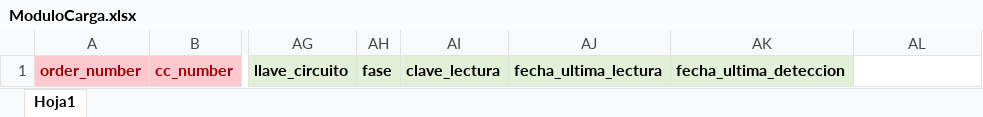
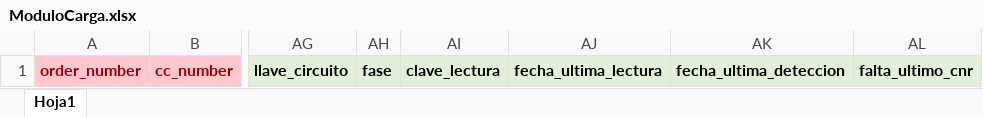
Before and after one commit to hugoebarboza/odisdkp, an Excel workbook: src/assets/ModuloCarga.xlsx, sheet Hoja1, drawn as a sheet; only a part is shown, gaps mark what is left out; values as stored, in another font and other column widths than the file's, no borders; the diff names each change by its address in the sheet, - before the commit and + after, or states it on an @@ line.

```diff
--- a/src/assets/ModuloCarga.xlsx (sheet Hoja1)
+++ b/src/assets/ModuloCarga.xlsx (sheet Hoja1)
-AL1: (empty)
+AL1: falta_ultimo_cnr
-AL1 fill: none
+AL1 fill: #E2F0D9
```
Also changed, not shown: 15 other files.
